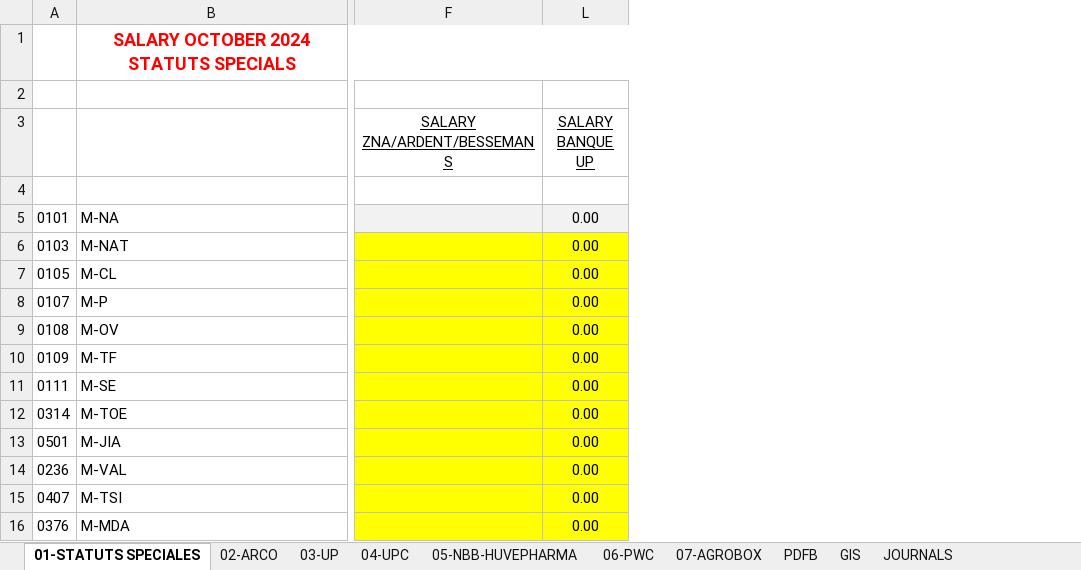
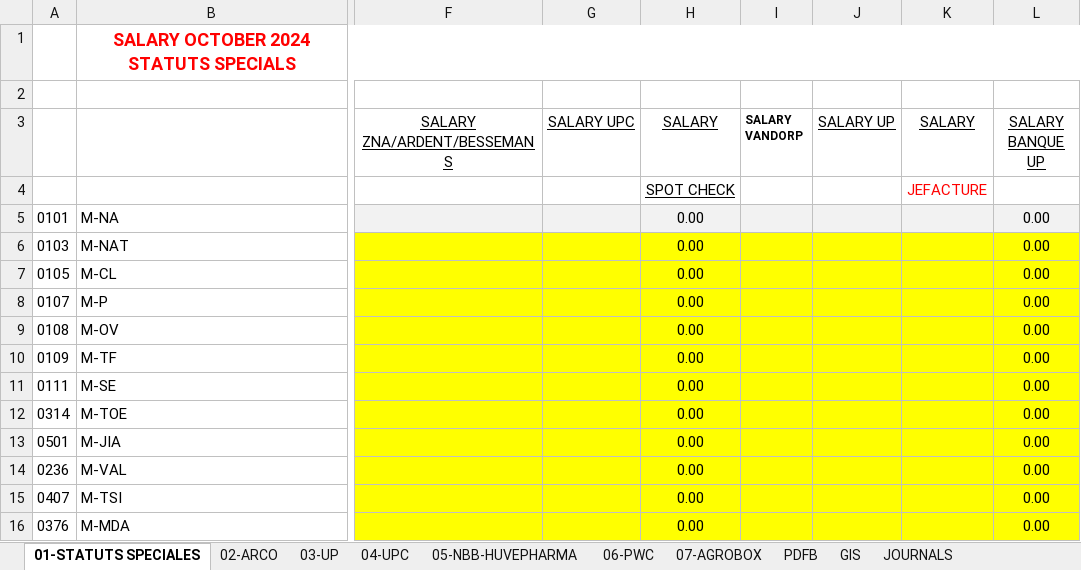
Before and after one commit to njatoty/4eme-procedure, an Excel workbook: uploads/fiche-paie/unknown.xlsx, sheet 01-STATUTS SPECIALES, drawn as a sheet; only a part is shown, gaps mark what is left out; values as stored, in another font and other column widths than the file's, no borders; the diff names each change by its address in the sheet, - before the commit and + after, or states it on an @@ line.

Commit message:
update first sheet

```diff
--- a/uploads/fiche-paie/unknown.xlsx (sheet 01-STATUTS SPECIALES)
+++ b/uploads/fiche-paie/unknown.xlsx (sheet 01-STATUTS SPECIALES)
@@ column G (SALARY UPC) unhidden, empty @@
@@ column H (SALARY) unhidden, rows 4-16: SPOT CHECK | 0.00 | 0.00 | 0.00 | 0.00 | 0.00 | 0.00 | 0.00 | 0.00 | 0.00 | 0.00 | 0.00 | 0.00 @@
@@ column I (SALARY VANDORP) unhidden, empty @@
@@ column J (SALARY UP) unhidden, empty @@
@@ column K (SALARY) unhidden, row 4: JEFACTURE @@
```
Also changed, not shown: result.xlsx, 3 other files.
